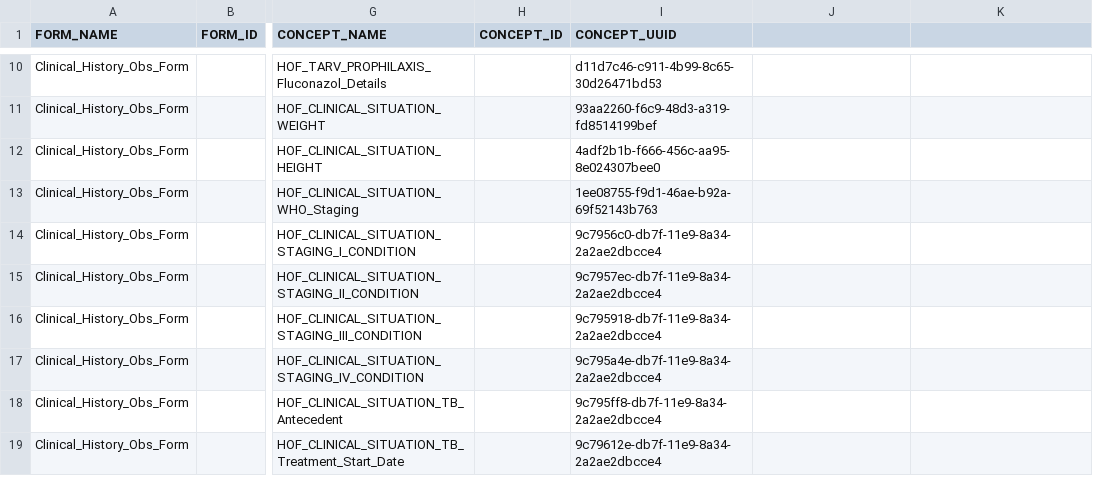
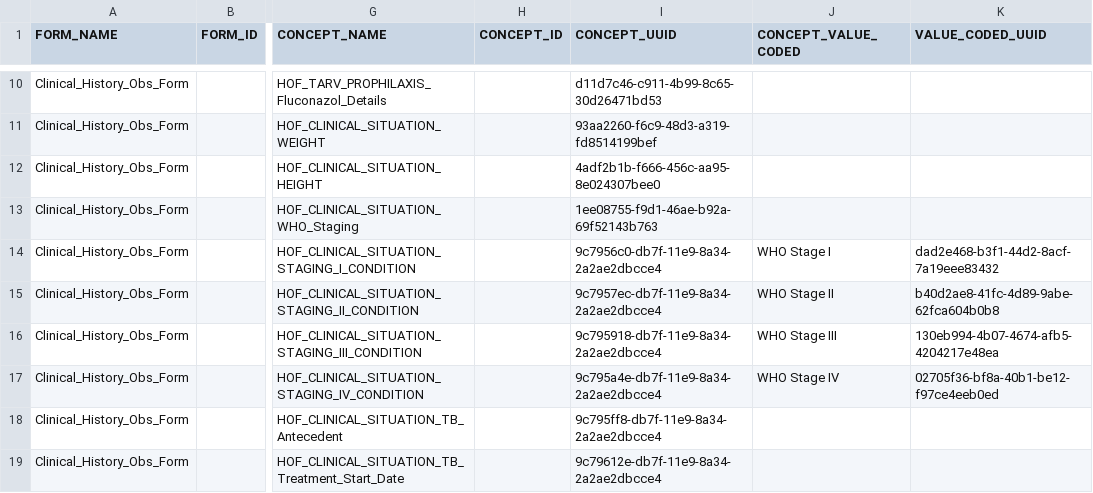
Before and after one commit to esaude/epts-platform, a CSV file: migration_to_poc/form group concept map3.csv, drawn as a sheet; only a part is shown, gaps mark what is left out; the diff names each change by its address in the sheet, - before the commit and + after, or states it on an @@ line.

Commit message:
Incluce new staging values

```diff
--- a/migration_to_poc/form group concept map3.csv
+++ b/migration_to_poc/form group concept map3.csv
-J1: (empty)
+J1: CONCEPT_VALUE_CODED
-K1: (empty)
+K1: VALUE_CODED_UUID
-J14 (CONCEPT_VALUE_CODED): (empty)
+J14 (CONCEPT_VALUE_CODED): WHO Stage I
-K14 (VALUE_CODED_UUID): (empty)
+K14 (VALUE_CODED_UUID): dad2e468-b3f1-44d2-8acf-7a19eee83432
-J15 (CONCEPT_VALUE_CODED): (empty)
+J15 (CONCEPT_VALUE_CODED): WHO Stage II
-K15 (VALUE_CODED_UUID): (empty)
+K15 (VALUE_CODED_UUID): b40d2ae8-41fc-4d89-9abe-62fca604b0b8
-J16 (CONCEPT_VALUE_CODED): (empty)
+J16 (CONCEPT_VALUE_CODED): WHO Stage III
-K16 (VALUE_CODED_UUID): (empty)
+K16 (VALUE_CODED_UUID): 130eb994-4b07-4674-afb5-4204217e48ea
-J17 (CONCEPT_VALUE_CODED): (empty)
+J17 (CONCEPT_VALUE_CODED): WHO Stage IV
-K17 (VALUE_CODED_UUID): (empty)
+K17 (VALUE_CODED_UUID): 02705f36-bf8a-40b1-be12-f97ce4eeb0ed
```
Also changed, not shown: migration_to_poc/update concept map no null.csv, 3 other files.
